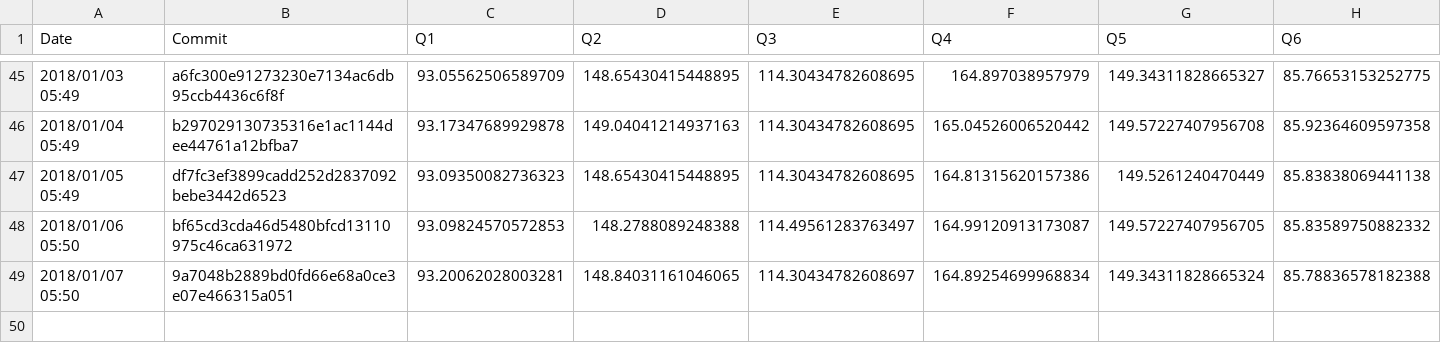
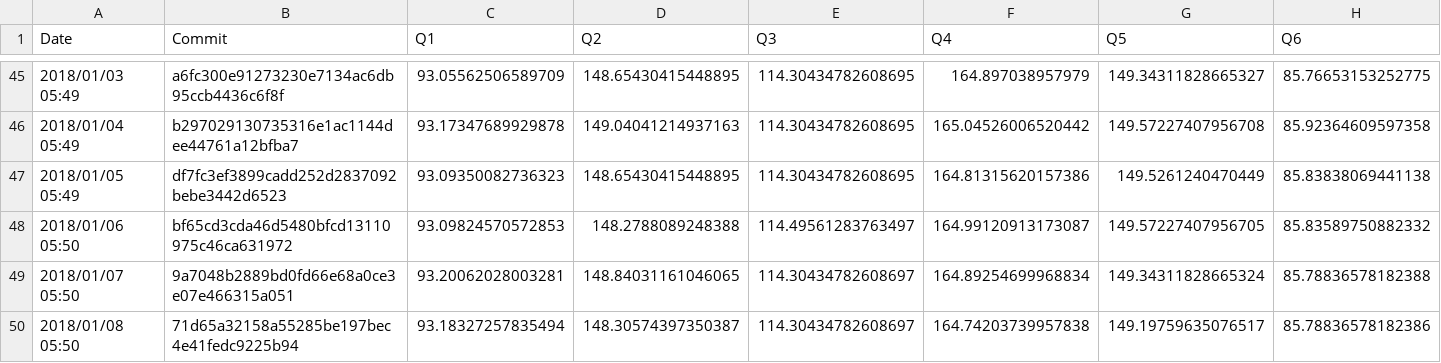
Before and after one commit to maropu/spark-tpcds-datagen, a CSV file: reports/metrics/codegen-methods-avg.csv, drawn as a sheet; only a part is shown, gaps mark what is left out; rows hold the shown columns only; the diff names each change by its address in the sheet, - before the commit and + after, or states it on an @@ line.

Commit message:
[AUTOMATICALLY GENERATED] Update TPCDS reports in 2018/01/08 05:50

```diff
--- a/reports/metrics/codegen-methods-avg.csv
+++ b/reports/metrics/codegen-methods-avg.csv
+row 50: 2018/01/08 05:50 | 71d65a32158a55285be197bec4e41fedc9225b94 | 93.18327257835494 | 148.30574397350387 | 114.30434782608697 | 164.74203739957838 | 149.19759635076517 | 85.78836578182386
```
Also changed, not shown: reports/metrics/codegen-classes-avg.csv, reports/metrics/codegen-classes-max.csv, 3 other files.
